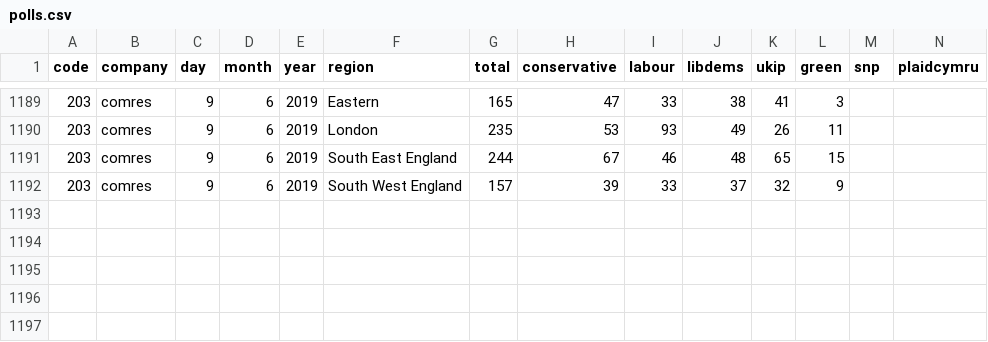
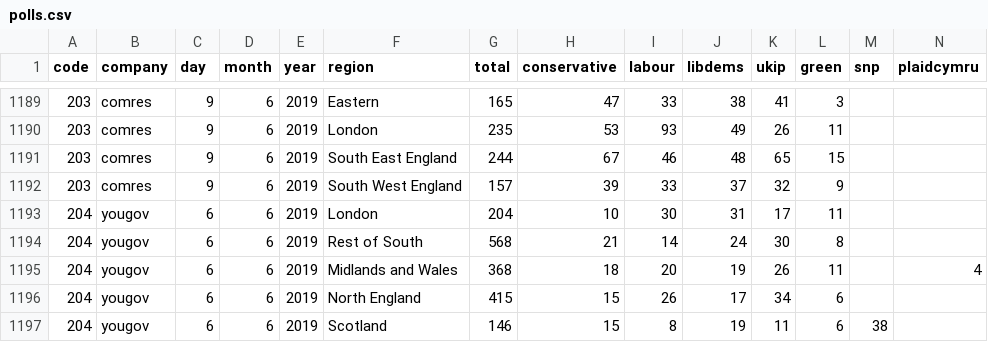
Before and after one commit to principalfish/principalfish.github.io, a CSV file: electionmaps/houseofcommons/predictionModel/polls.csv, drawn as a sheet; only a part is shown, gaps mark what is left out; rows hold the shown columns only; the diff names each change by its address in the sheet, - before the commit and + after, or states it on an @@ line.

Commit message:
jun 14 polls

```diff
--- a/electionmaps/houseofcommons/predictionModel/polls.csv
+++ b/electionmaps/houseofcommons/predictionModel/polls.csv
+row 1193: 204 | yougov | 6 | 6 | 2019 | London | 204 | 10 | 30 | 31 | 17 | 11
+row 1194: 204 | yougov | 6 | 6 | 2019 | Rest of South | 568 | 21 | 14 | 24 | 30 | 8
+row 1195: 204 | yougov | 6 | 6 | 2019 | Midlands and Wales | 368 | 18 | 20 | 19 | 26 | 11 |  | 4
+row 1196: 204 | yougov | 6 | 6 | 2019 | North England | 415 | 15 | 26 | 17 | 34 | 6
+row 1197: 204 | yougov | 6 | 6 | 2019 | Scotland | 146 | 15 | 8 | 19 | 11 | 6 | 38
```
Also changed, not shown: 4 other files.
